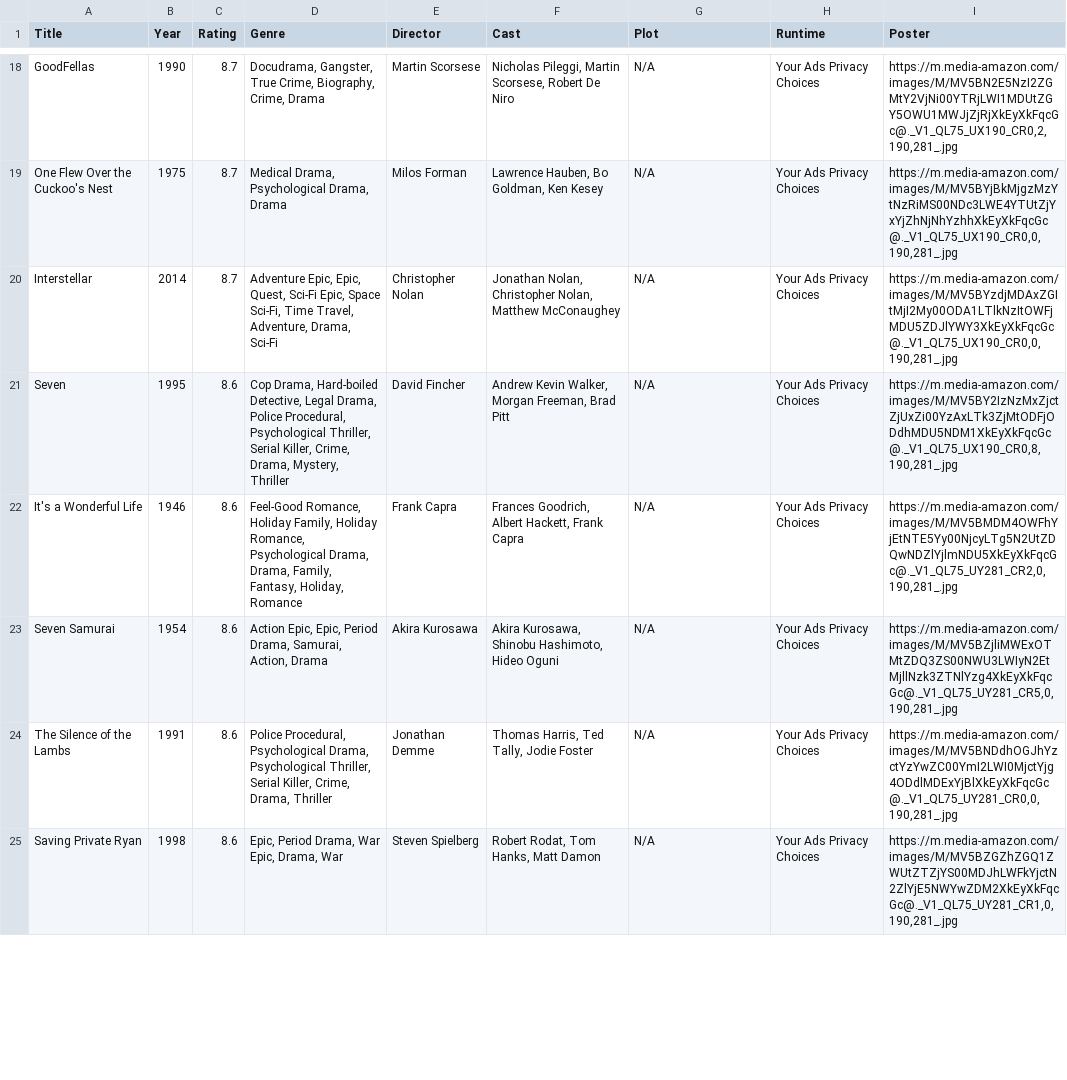
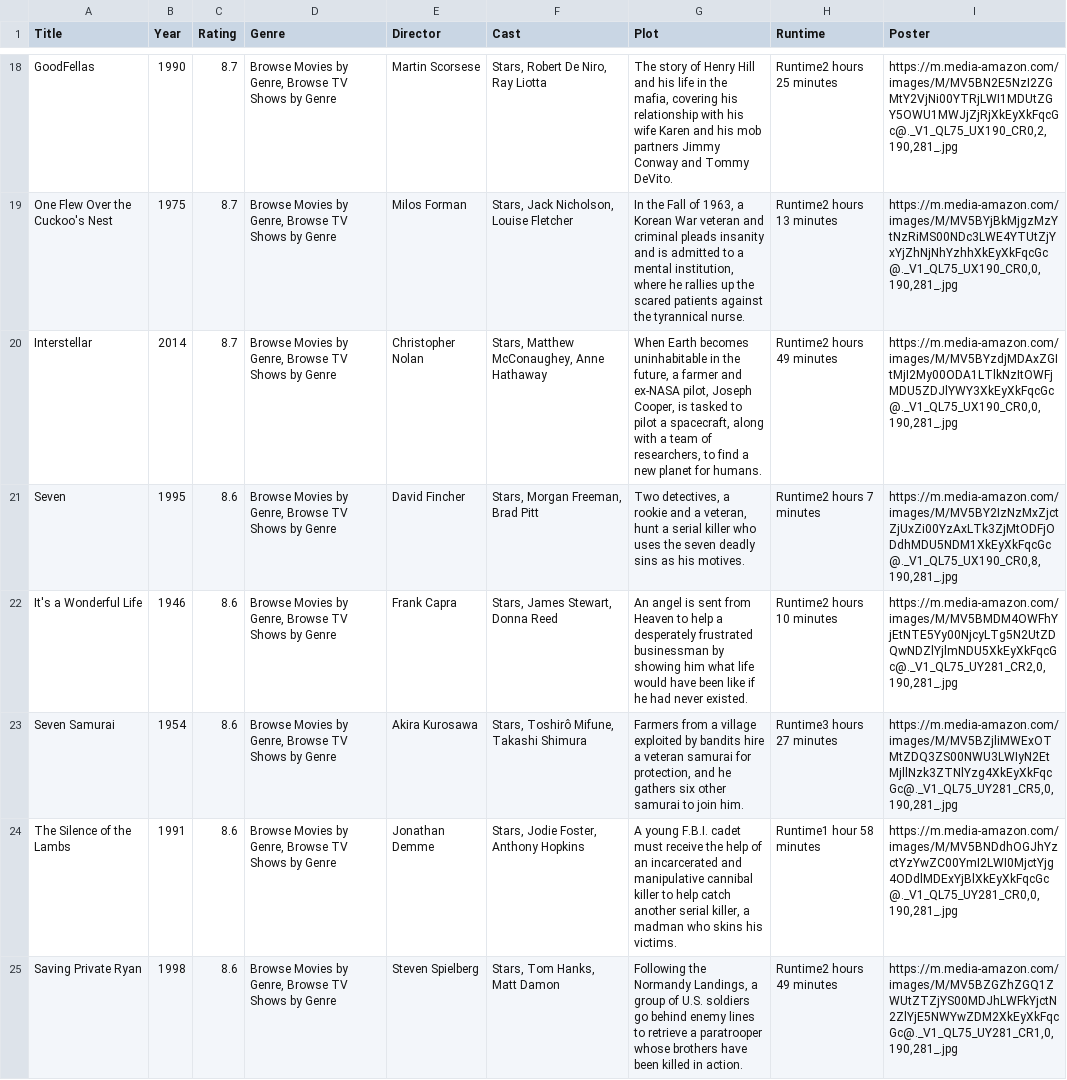
Before and after one commit to jkhangura26/Movie-Scraper-and-Recomandation, a CSV file: imdb_top_250_movies.csv, drawn as a sheet; only a part is shown, gaps mark what is left out; the diff covers the shown part only; the diff names each change by its address in the sheet, - before the commit and + after, or states it on an @@ line.

```diff
--- a/imdb_top_250_movies.csv
+++ b/imdb_top_250_movies.csv
-D18 (Genre): Docudrama, Gangster, True Crime, Biography, Crime, Drama
+D18 (Genre): Browse Movies by Genre, Browse TV Shows by Genre
-F18 (Cast): Nicholas Pileggi, Martin Scorsese, Robert De Niro
+F18 (Cast): Stars, Robert De Niro, Ray Liotta
-G18 (Plot): N/A
+G18 (Plot): The story of Henry Hill and his life in the mafia, covering his relationship with his wife Karen and his mob partners Jimmy Conway and Tommy DeVito.
-H18 (Runtime): Your Ads Privacy Choices
+H18 (Runtime): Runtime2 hours 25 minutes
-D19 (Genre): Medical Drama, Psychological Drama, Drama
+D19 (Genre): Browse Movies by Genre, Browse TV Shows by Genre
-F19 (Cast): Lawrence Hauben, Bo Goldman, Ken Kesey
+F19 (Cast): Stars, Jack Nicholson, Louise Fletcher
-G19 (Plot): N/A
+G19 (Plot): In the Fall of 1963, a Korean War veteran and criminal pleads insanity and is admitted to a mental institution, where he rallies up the scared patients against the tyrannical nurse.
-H19 (Runtime): Your Ads Privacy Choices
+H19 (Runtime): Runtime2 hours 13 minutes
-D20 (Genre): Adventure Epic, Epic, Quest, Sci-Fi Epic, Space Sci-Fi, Time Travel, Adventure, Drama, Sci-Fi
+D20 (Genre): Browse Movies by Genre, Browse TV Shows by Genre
-F20 (Cast): Jonathan Nolan, Christopher Nolan, Matthew McConaughey
+F20 (Cast): Stars, Matthew McConaughey, Anne Hathaway
-G20 (Plot): N/A
+G20 (Plot): When Earth becomes uninhabitable in the future, a farmer and ex-NASA pilot, Joseph Cooper, is tasked to pilot a spacecraft, along with a team of researchers, to find a new planet for humans.
-H20 (Runtime): Your Ads Privacy Choices
+H20 (Runtime): Runtime2 hours 49 minutes
-D21 (Genre): Cop Drama, Hard-boiled Detective, Legal Drama, Police Procedural, Psychological Thriller, Serial Killer, Crime, Drama, Mystery, Thriller
+D21 (Genre): Browse Movies by Genre, Browse TV Shows by Genre
-F21 (Cast): Andrew Kevin Walker, Morgan Freeman, Brad Pitt
+F21 (Cast): Stars, Morgan Freeman, Brad Pitt
-G21 (Plot): N/A
+G21 (Plot): Two detectives, a rookie and a veteran, hunt a serial killer who uses the seven deadly sins as his motives.
-H21 (Runtime): Your Ads Privacy Choices
+H21 (Runtime): Runtime2 hours 7 minutes
-D22 (Genre): Feel-Good Romance, Holiday Family, Holiday Romance, Psychological Drama, Drama, Family, Fantasy, Holiday, Romance
+D22 (Genre): Browse Movies by Genre, Browse TV Shows by Genre
-F22 (Cast): Frances Goodrich, Albert Hackett, Frank Capra
+F22 (Cast): Stars, James Stewart, Donna Reed
-G22 (Plot): N/A
+G22 (Plot): An angel is sent from Heaven to help a desperately frustrated businessman by showing him what life would have been like if he had never existed.
-H22 (Runtime): Your Ads Privacy Choices
+H22 (Runtime): Runtime2 hours 10 minutes
-D23 (Genre): Action Epic, Epic, Period Drama, Samurai, Action, Drama
+D23 (Genre): Browse Movies by Genre, Browse TV Shows by Genre
-F23 (Cast): Akira Kurosawa, Shinobu Hashimoto, Hideo Oguni
+F23 (Cast): Stars, Toshirô Mifune, Takashi Shimura
-G23 (Plot): N/A
+G23 (Plot): Farmers from a village exploited by bandits hire a veteran samurai for protection, and he gathers six other samurai to join him.
-H23 (Runtime): Your Ads Privacy Choices
+H23 (Runtime): Runtime3 hours 27 minutes
-D24 (Genre): Police Procedural, Psychological Drama, Psychological Thriller, Serial Killer, Crime, Drama, Thriller
+D24 (Genre): Browse Movies by Genre, Browse TV Shows by Genre
-F24 (Cast): Thomas Harris, Ted Tally, Jodie Foster
+F24 (Cast): Stars, Jodie Foster, Anthony Hopkins
-G24 (Plot): N/A
+G24 (Plot): A young F.B.I. cadet must receive the help of an incarcerated and manipulative cannibal killer to help catch another serial killer, a madman who skins his victims.
-H24 (Runtime): Your Ads Privacy Choices
+H24 (Runtime): Runtime1 hour 58 minutes
-D25 (Genre): Epic, Period Drama, War Epic, Drama, War
+D25 (Genre): Browse Movies by Genre, Browse TV Shows by Genre
-F25 (Cast): Robert Rodat, Tom Hanks, Matt Damon
+F25 (Cast): Stars, Tom Hanks, Matt Damon
-G25 (Plot): N/A
+G25 (Plot): Following the Normandy Landings, a group of U.S. soldiers go behind enemy lines to retrieve a paratrooper whose brothers have been killed in action.
-H25 (Runtime): Your Ads Privacy Choices
+H25 (Runtime): Runtime2 hours 49 minutes
```
Also changed, not shown: 68 edited cells elsewhere in this file, 1 other file.
